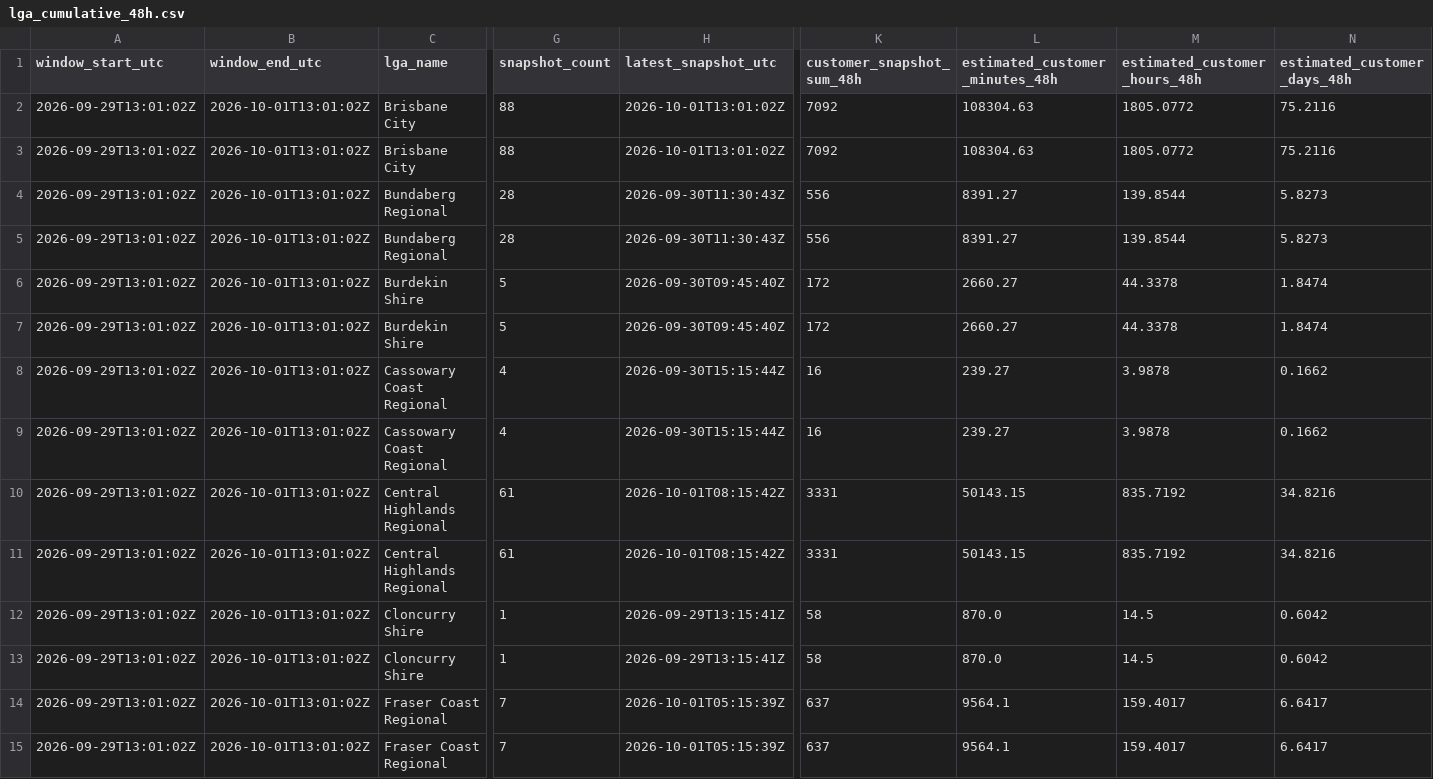
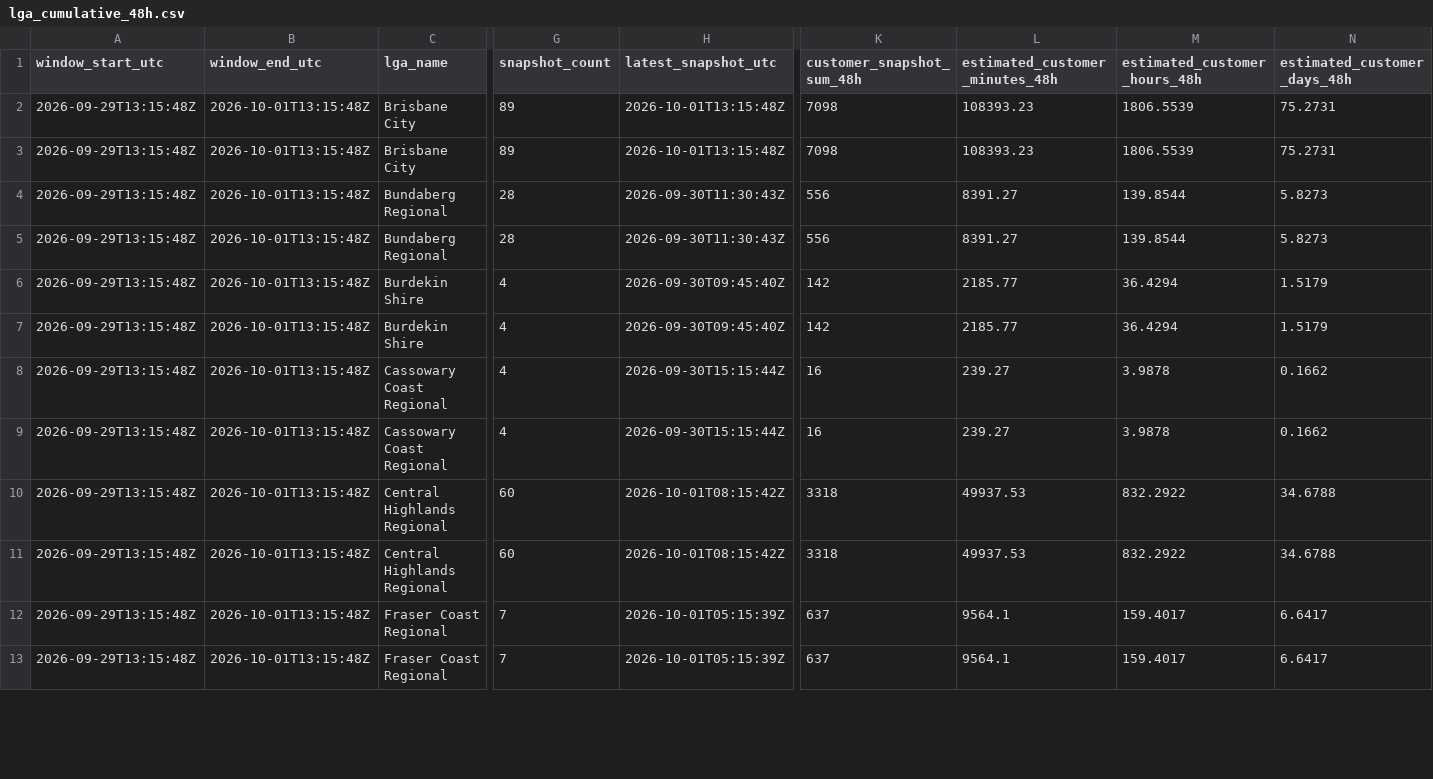
Before and after one commit to gowlettluke/qldpoweroutages, a CSV file: data/lga_cumulative_48h.csv, drawn as a sheet; only a part is shown, gaps mark what is left out; removed rows and columns are numbered as before the commit, all else as after; rows hold the shown columns only; the diff covers the shown part only; the diff names each change by its address in the sheet, - before the commit and + after, or states it on an @@ line.

```diff
--- a/data/lga_cumulative_48h.csv
+++ b/data/lga_cumulative_48h.csv
-A2:A11 (window_start_utc): 2026-09-29T13:01:02Z
+A2:A11 (window_start_utc): 2026-09-29T13:15:48Z
-B2:B11 (window_end_utc): 2026-10-01T13:01:02Z
+B2:B11 (window_end_utc): 2026-10-01T13:15:48Z
-G2:G3 (snapshot_count): 88
+G2:G3 (snapshot_count): 89
-H2:H3 (latest_snapshot_utc): 2026-10-01T13:01:02Z
+H2:H3 (latest_snapshot_utc): 2026-10-01T13:15:48Z
-K2:K3 (customer_snapshot_sum_48h): 7092
+K2:K3 (customer_snapshot_sum_48h): 7098
-L2:L3 (estimated_customer_minutes_48h): 108304.63
+L2:L3 (estimated_customer_minutes_48h): 108393.23
-M2:M3 (estimated_customer_hours_48h): 1805.0772
+M2:M3 (estimated_customer_hours_48h): 1806.5539
-N2:N3 (estimated_customer_days_48h): 75.2116
+N2:N3 (estimated_customer_days_48h): 75.2731
-G6:G7 (snapshot_count): 5
+G6:G7 (snapshot_count): 4
-K6:K7 (customer_snapshot_sum_48h): 172
+K6:K7 (customer_snapshot_sum_48h): 142
-L6:L7 (estimated_customer_minutes_48h): 2660.27
+L6:L7 (estimated_customer_minutes_48h): 2185.77
-M6:M7 (estimated_customer_hours_48h): 44.3378
+M6:M7 (estimated_customer_hours_48h): 36.4294
-N6:N7 (estimated_customer_days_48h): 1.8474
+N6:N7 (estimated_customer_days_48h): 1.5179
-G10:G11 (snapshot_count): 61
+G10:G11 (snapshot_count): 60
-K10:K11 (customer_snapshot_sum_48h): 3331
+K10:K11 (customer_snapshot_sum_48h): 3318
-L10:L11 (estimated_customer_minutes_48h): 50143.15
+L10:L11 (estimated_customer_minutes_48h): 49937.53
-M10:M11 (estimated_customer_hours_48h): 835.7192
+M10:M11 (estimated_customer_hours_48h): 832.2922
-N10:N11 (estimated_customer_days_48h): 34.8216
+N10:N11 (estimated_customer_days_48h): 34.6788
-row 12: 2026-09-29T13:01:02Z | 2026-10-01T13:01:02Z | Cloncurry Shire | 1 | 2026-09-29T13:15:41Z | 58 | 870.0 | 14.5 | 0.6042
-row 13: 2026-09-29T13:01:02Z | 2026-10-01T13:01:02Z | Cloncurry Shire | 1 | 2026-09-29T13:15:41Z | 58 | 870.0 | 14.5 | 0.6042
-A12:A13 (window_start_utc): 2026-09-29T13:01:02Z
+A12:A13 (window_start_utc): 2026-09-29T13:15:48Z
-B12:B13 (window_end_utc): 2026-10-01T13:01:02Z
+B12:B13 (window_end_utc): 2026-10-01T13:15:48Z
```
Also changed, not shown: 108 edited cells elsewhere in this file, data/lga_totals_48h.csv, data/lga_totals_latest.csv, 4 other files.
